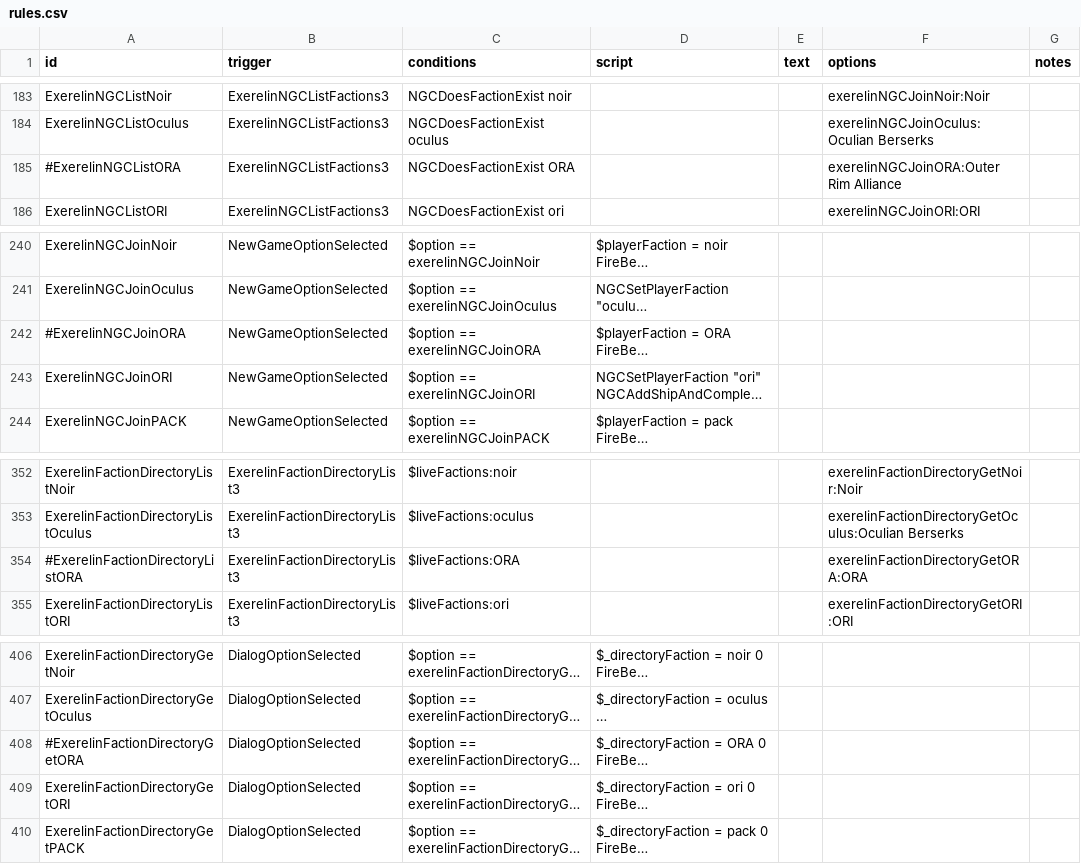
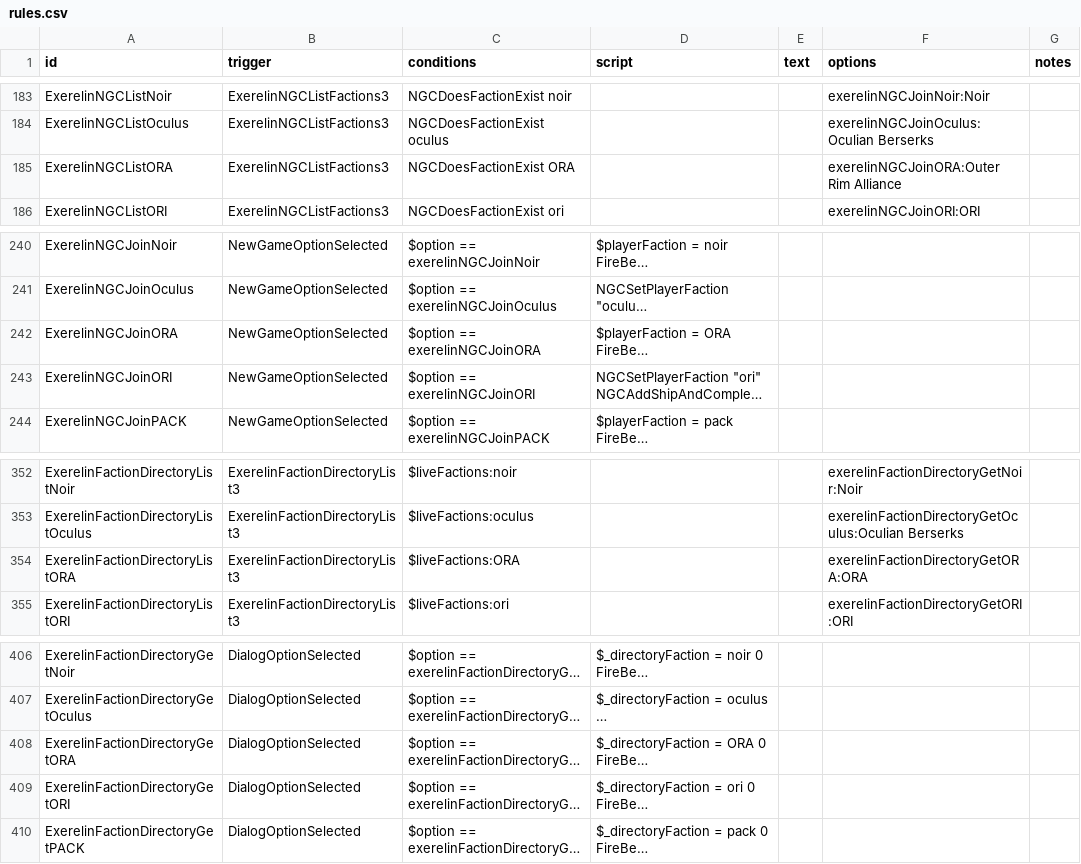
Before and after one commit to Histidine91/Nexerelin, a CSV file: data/campaign/rules.csv, drawn as a sheet; only a part is shown, gaps mark what is left out; long unchanged cells end in …; the diff names each change by its address in the sheet, - before the commit and + after, or states it on an @@ line.

Commit message:
Uncomment ORA faction join/directory options

```diff
--- a/data/campaign/rules.csv
+++ b/data/campaign/rules.csv
-A185 (id): #ExerelinNGCListORA
+A185 (id): ExerelinNGCListORA
-A242 (id): #ExerelinNGCJoinORA
+A242 (id): ExerelinNGCJoinORA
-A354 (id): #ExerelinFactionDirectoryListORA
+A354 (id): ExerelinFactionDirectoryListORA
-A408 (id): #ExerelinFactionDirectoryGetORA
+A408 (id): ExerelinFactionDirectoryGetORA
```
